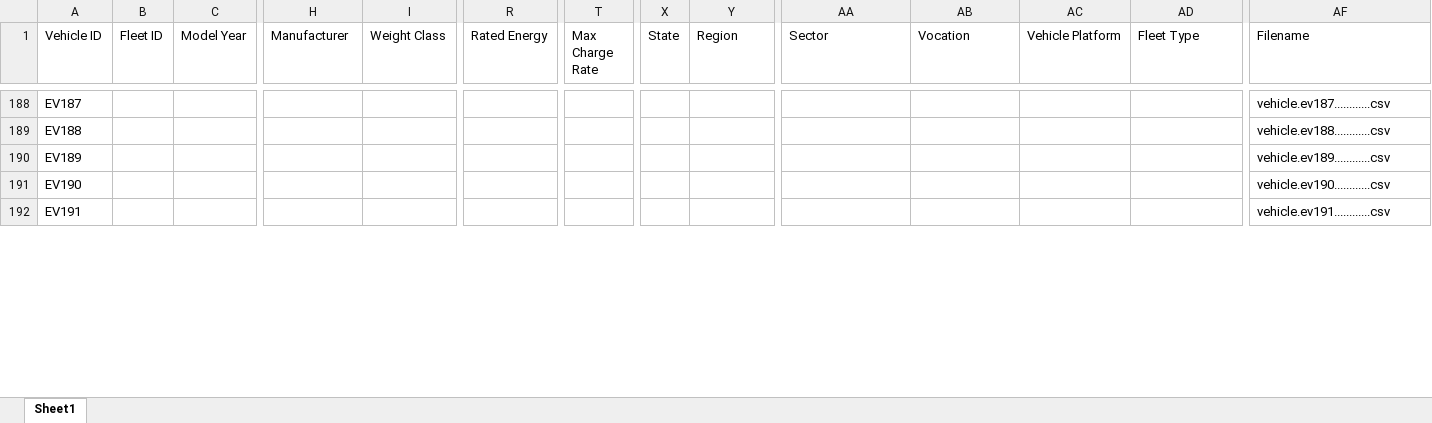
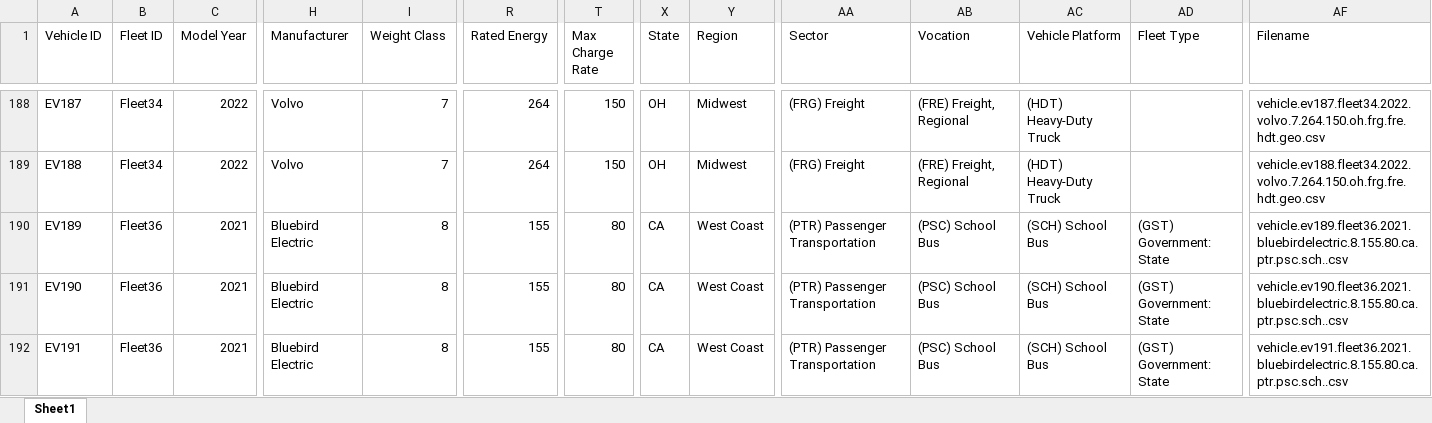
Before and after one commit to MisterSpacebar/DOE-EV, an Excel workbook: EV_Data/Reference/data_reference/VehicleAttributesFull.xlsx, sheet Sheet1, drawn as a sheet; only a part is shown, gaps mark what is left out; values as stored, in another font and other column widths than the file's, no borders; charts and pictures not drawn; the diff covers the shown part only; the diff names each change by its address in the sheet, - before the commit and + after, or states it on an @@ line.

```diff
--- a/EV_Data/Reference/data_reference/VehicleAttributesFull.xlsx (sheet Sheet1)
+++ b/EV_Data/Reference/data_reference/VehicleAttributesFull.xlsx (sheet Sheet1)
-B188:B189 (Fleet ID): (empty)
+B188:B189 (Fleet ID): Fleet34
-C188:C189 (Model Year): (empty)
+C188:C189 (Model Year): 2022
-H188:H189 (Manufacturer): (empty)
+H188:H189 (Manufacturer): Volvo
-I188:I189 (Weight Class): (empty)
+I188:I189 (Weight Class): 7
-R188:R189 (Rated Energy): (empty)
+R188:R189 (Rated Energy): 264
-T188:T189 (Max Charge Rate): (empty)
+T188:T189 (Max Charge Rate): 150
-X188:X189 (State): (empty)
+X188:X189 (State): OH
-Y188:Y189 (Region): (empty)
+Y188:Y189 (Region): Midwest
-AA188:AA189 (Sector): (empty)
+AA188:AA189 (Sector): (FRG) Freight
-AB188:AB189 (Vocation): (empty)
+AB188:AB189 (Vocation): (FRE) Freight, Regional
-AC188:AC189 (Vehicle Platform): (empty)
+AC188:AC189 (Vehicle Platform): (HDT) Heavy-Duty Truck
-AF188 (Filename): vehicle.ev187............csv
+AF188 (Filename): vehicle.ev187.fleet34.2022.volvo.7.264.150.oh.frg.fre.hdt.geo.csv
-AF189 (Filename): vehicle.ev188............csv
+AF189 (Filename): vehicle.ev188.fleet34.2022.volvo.7.264.150.oh.frg.fre.hdt.geo.csv
-B190:B192 (Fleet ID): (empty)
+B190:B192 (Fleet ID): Fleet36
-C190:C192 (Model Year): (empty)
+C190:C192 (Model Year): 2021
-H190:H192 (Manufacturer): (empty)
+H190:H192 (Manufacturer): Bluebird Electric
-I190:I192 (Weight Class): (empty)
+I190:I192 (Weight Class): 8
-R190:R192 (Rated Energy): (empty)
+R190:R192 (Rated Energy): 155
-T190:T192 (Max Charge Rate): (empty)
+T190:T192 (Max Charge Rate): 80
-X190:X192 (State): (empty)
+X190:X192 (State): CA
-Y190:Y192 (Region): (empty)
+Y190:Y192 (Region): West Coast
-AA190:AA192 (Sector): (empty)
+AA190:AA192 (Sector): (PTR) Passenger Transportation
-AB190:AB192 (Vocation): (empty)
+AB190:AB192 (Vocation): (PSC) School Bus
-AC190:AC192 (Vehicle Platform): (empty)
+AC190:AC192 (Vehicle Platform): (SCH) School Bus
-AD190:AD192 (Fleet Type): (empty)
+AD190:AD192 (Fleet Type): (GST) Government: State
-AF190 (Filename): vehicle.ev189............csv
+AF190 (Filename): vehicle.ev189.fleet36.2021.bluebirdelectric.8.155.80.ca.ptr.psc.sch..csv
-AF191 (Filename): vehicle.ev190............csv
+AF191 (Filename): vehicle.ev190.fleet36.2021.bluebirdelectric.8.155.80.ca.ptr.psc.sch..csv
-AF192 (Filename): vehicle.ev191............csv
+AF192 (Filename): vehicle.ev191.fleet36.2021.bluebirdelectric.8.155.80.ca.ptr.psc.sch..csv
```
Also changed, not shown: 312 edited cells and cell formats elsewhere in this sheet, formulas that keep their value, charts or pictures, 5 other files.
